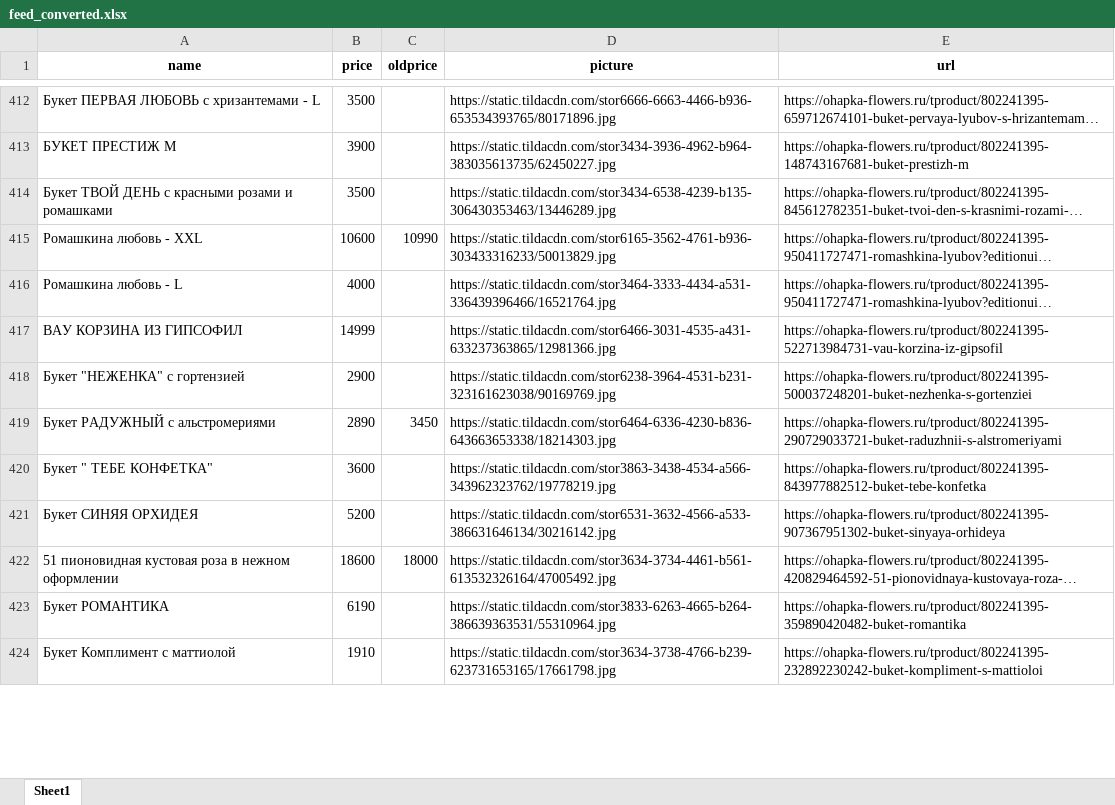
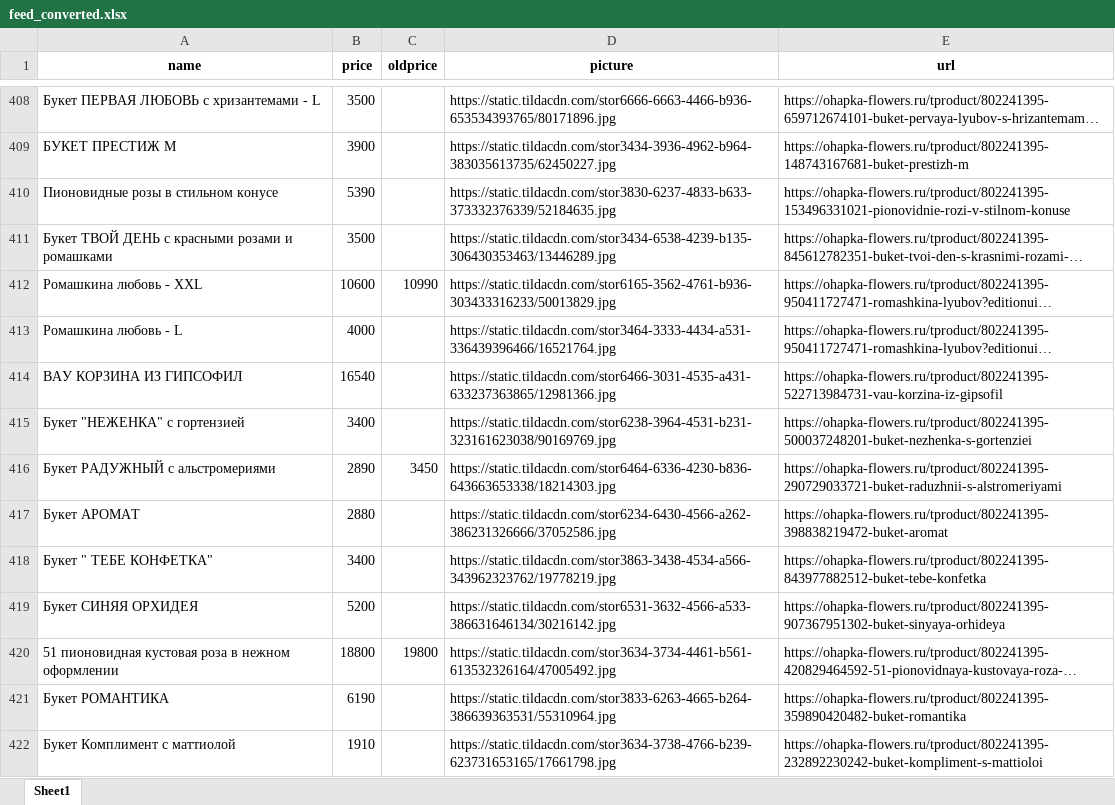
Before and after one commit to arikmax/ohapka-data, an Excel workbook: feed_converted.xlsx, sheet Sheet1, drawn as a sheet; only a part is shown, gaps mark what is left out; long unchanged cells end in …; values as stored, in another font and other column widths than the file's, no borders; addresses are those after the commit; the diff covers the shown part only; the diff names each change by its address in the sheet, - before the commit and + after, or states it on an @@ line.

```diff
--- a/feed_converted.xlsx (sheet Sheet1)
+++ b/feed_converted.xlsx (sheet Sheet1)
+row 410: Пионовидные розы в стильном конусе | 5390 |  | https://static.tildacdn.com/stor3830-6237-4833-b633-373332376339/52184635.jpg | https://ohapka-flowers.ru/tproduct/802241395-153496331021-pionovidnie-rozi-v-stilnom-konuse
-B414 (price): 14999
+B414 (price): 16540
-B415 (price): 2900
+B415 (price): 3400
+row 417: Букет АРОМАТ | 2880 |  | https://static.tildacdn.com/stor6234-6430-4566-a262-386231326666/37052586.jpg | https://ohapka-flowers.ru/tproduct/802241395-398838219472-buket-aromat
-B418 (price): 3600
+B418 (price): 3400
-B420 (price): 18600
+B420 (price): 18800
-C420 (oldprice): 18000
+C420 (oldprice): 19800
```
Also changed, not shown: 6 added rows, 8 removed rows and 67 edited cells elsewhere in this sheet.
